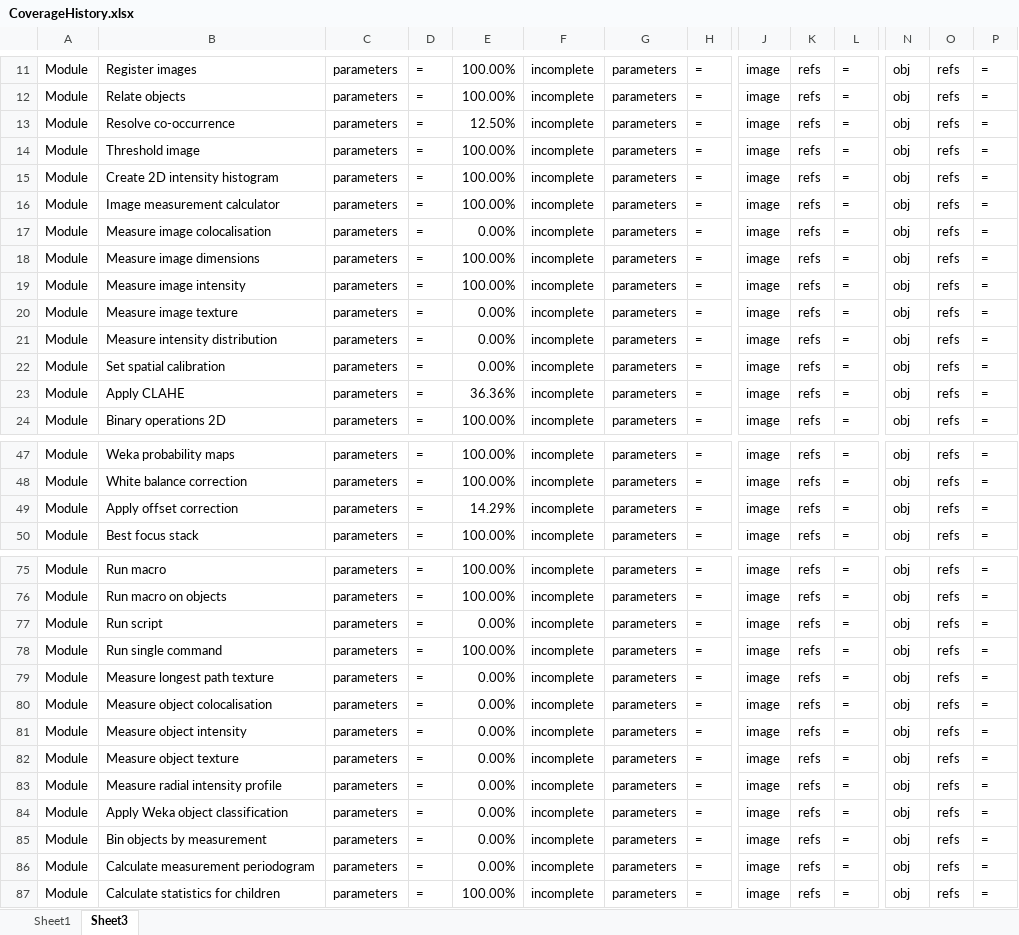
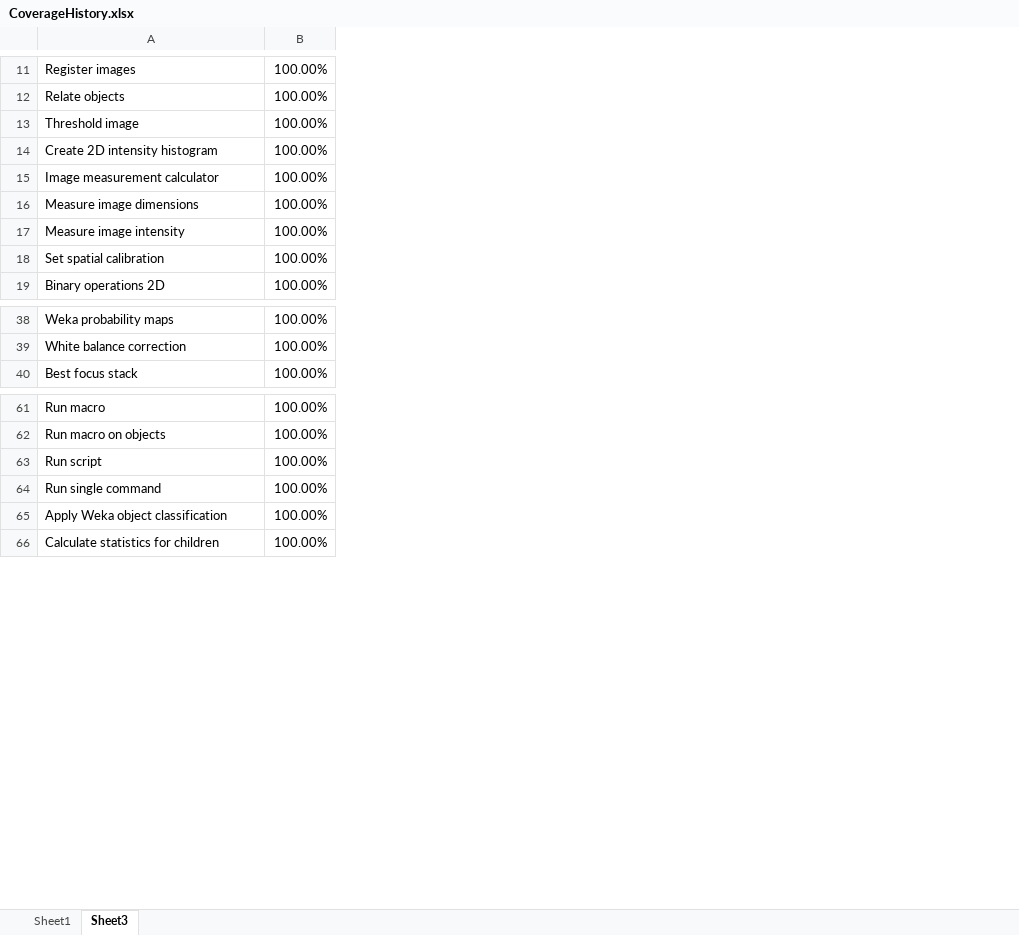
Before and after one commit to mianalysis/mia, an Excel workbook: CoverageHistory.xlsx, sheet Sheet3, drawn as a sheet; only a part is shown, gaps mark what is left out; values as stored, in another font and other column widths than the file's, no borders; removed rows and columns are numbered as before the commit, all else as after; the diff covers the shown part only; the diff names each change by its address in the sheet, - before the commit and + after, or states it on an @@ line.

Commit message:
Added parameter descriptions

```diff
--- a/CoverageHistory.xlsx (sheet Sheet3)
+++ b/CoverageHistory.xlsx (sheet Sheet3)
-column A, rows 11-12: Module | Module; rows 14-16: all Module; rows 18-19: Module | Module; row 22: Module; row 24: Module; rows 47-48: Module | Module; row 50: Module; rows 75-78: all Module; row 84: Module; row 87: Module
-column C, rows 11-12: parameters | parameters; rows 14-16: all parameters; rows 18-19: parameters | parameters; row 22: parameters; row 24: parameters; rows 47-48: parameters | parameters; row 50: parameters; rows 75-78: all parameters; row 84: parameters; row 87: parameters
-column D, rows 11-12: = | =; rows 14-16: all =; rows 18-19: = | =; row 22: =; row 24: =; rows 47-48: = | =; row 50: =; rows 75-78: all =; row 84: =; row 87: =
-column F, rows 11-12: incomplete | incomplete; rows 14-16: all incomplete; rows 18-19: incomplete | incomplete; row 22: incomplete; row 24: incomplete; rows 47-48: incomplete | incomplete; row 50: incomplete; rows 75-78: all incomplete; row 84: incomplete; row 87: incomplete
-column G, rows 11-12: parameters | parameters; rows 14-16: all parameters; rows 18-19: parameters | parameters; row 22: parameters; row 24: parameters; rows 47-48: parameters | parameters; row 50: parameters; rows 75-78: all parameters; row 84: parameters; row 87: parameters
-column H, rows 11-12: = | =; rows 14-16: all =; rows 18-19: = | =; row 22: =; row 24: =; rows 47-48: = | =; row 50: =; rows 75-78: all =; row 84: =; row 87: =
-column J, rows 11-12: image | image; rows 14-16: all image; rows 18-19: image | image; row 22: image; row 24: image; rows 47-48: image | image; row 50: image; rows 75-78: all image; row 84: image; row 87: image
-column K, rows 11-12: refs | refs; rows 14-16: all refs; rows 18-19: refs | refs; row 22: refs; row 24: refs; rows 47-48: refs | refs; row 50: refs; rows 75-78: all refs; row 84: refs; row 87: refs
-column L, rows 11-12: = | =; rows 14-16: all =; rows 18-19: = | =; row 22: =; row 24: =; rows 47-48: = | =; row 50: =; rows 75-78: all =; row 84: =; row 87: =
-column N, rows 11-12: obj | obj; rows 14-16: all obj; rows 18-19: obj | obj; row 22: obj; row 24: obj; rows 47-48: obj | obj; row 50: obj; rows 75-78: all obj; row 84: obj; row 87: obj
-column O, rows 11-12: refs | refs; rows 14-16: all refs; rows 18-19: refs | refs; row 22: refs; row 24: refs; rows 47-48: refs | refs; row 50: refs; rows 75-78: all refs; row 84: refs; row 87: refs
-column P, rows 11-12: = | =; rows 14-16: all =; rows 18-19: = | =; row 22: =; row 24: =; rows 47-48: = | =; row 50: =; rows 75-78: all =; row 84: =; row 87: =
@@ row 13 moved to row 143: Resolve co-occurrence @@
@@ row 17 moved to row 135: Measure image colocalisation @@
@@ row 20 moved to row 136: Measure image texture @@
@@ row 21 moved to row 165: Measure intensity distribution @@
-B18: 0.00%
+B18: 100.00%
@@ row 23 moved to row 144: Apply CLAHE @@
@@ row 49 moved to row 141: Apply offset correction @@
-B63: 0.00%
+B63: 100.00%
@@ row 79 moved to row 132: Measure longest path texture @@
@@ row 80 moved to row 133: Measure object colocalisation @@
@@ row 81 moved to row 163: Measure object intensity @@
@@ row 82 moved to row 153: Measure object texture @@
@@ row 83 moved to row 154: Measure radial intensity profile @@
-B65: 0.00%
+B65: 100.00%
@@ row 85 moved to row 139: Bin objects by measurement @@
@@ row 86 moved to row 146: Calculate measurement periodogram @@
```
Also changed, not shown: 28 moved rows and 11 edited cells elsewhere in this sheet, sheet Sheet1, charts or pictures, 9 other files.
